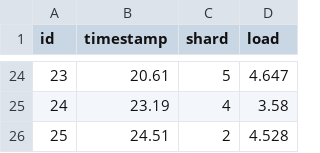
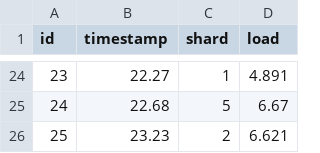
Before and after one commit to pientaa/lb-simulator, a CSV file: generator/requests.csv, drawn as a sheet; only a part is shown, gaps mark what is left out; the diff covers the shown part only.

Commit message:
Requests grouped by shard

```diff
--- a/generator/requests.csv
+++ b/generator/requests.csv
@@ -24,3 +24,3 @@ id, timestamp, shard, load
-23,20.61,5,4.647
-24,23.19,4,3.58
-25,24.51,2,4.528
+23,22.27,1,4.891
+24,22.68,5,6.67
+25,23.23,2,6.621
```
Also changed, not shown: 62 edited cells elsewhere in this file, 1 other file.
